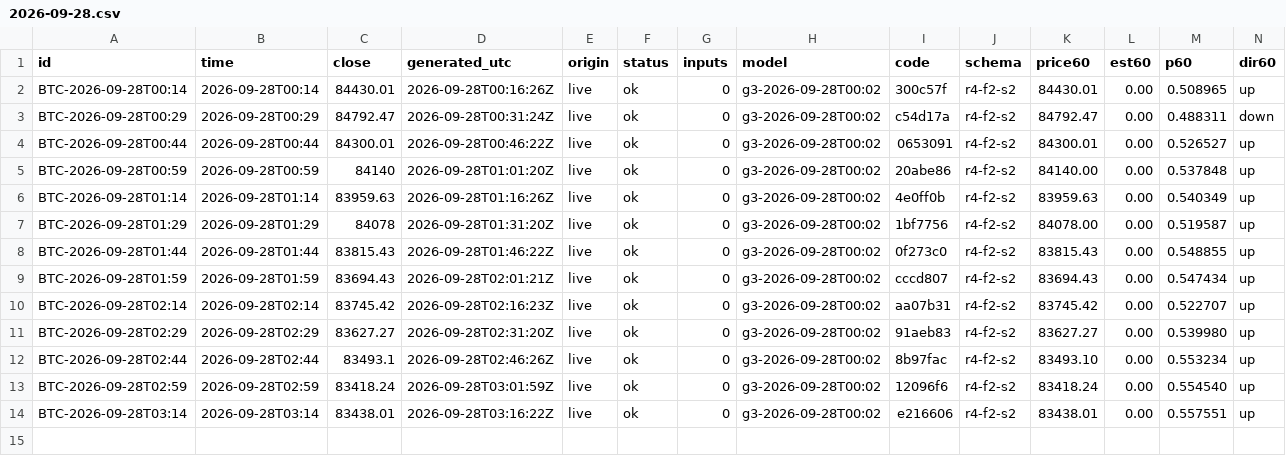
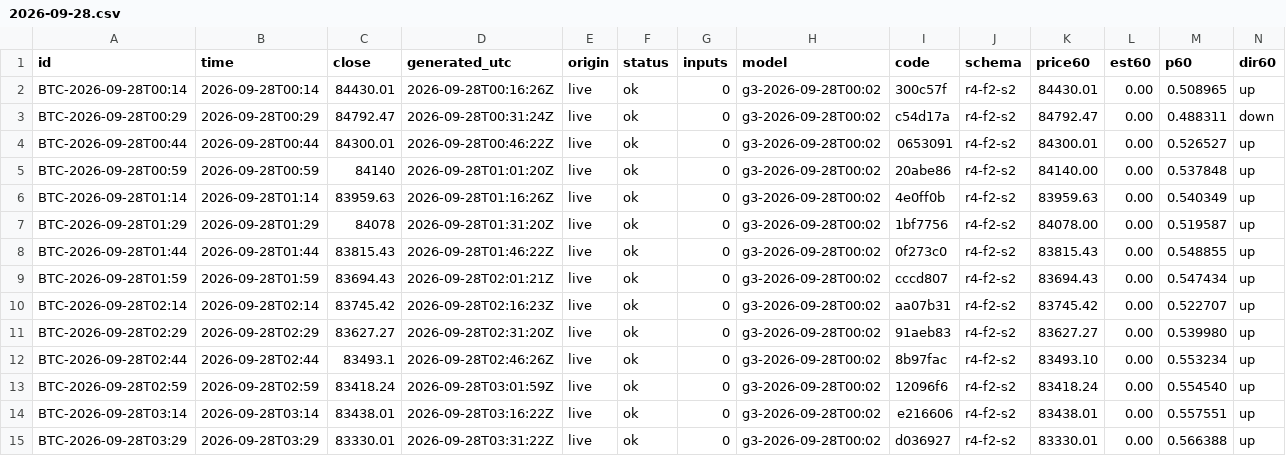
Before and after one commit to omidabduli/bitcoin-self-improving-prediction, a CSV file: data/predictions/2026-09-28.csv, drawn as a sheet; only a part is shown; rows hold the shown columns only; the diff names each change by its address in the sheet, - before the commit and + after, or states it on an @@ line.

```diff
--- a/data/predictions/2026-09-28.csv
+++ b/data/predictions/2026-09-28.csv
+row 15: BTC-2026-09-28T03:29 | 2026-09-28T03:29 | 83330.01 | 2026-09-28T03:31:22Z | live | ok | 0 | g3-2026-09-28T00:02 | d036927 | r4-f2-s2 | 83330.01 | 0.00 | 0.566388 | up
```
Also changed, not shown: 3 other files.
